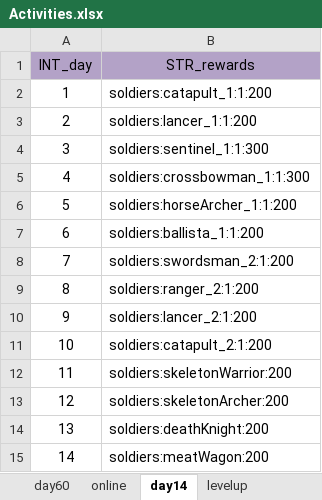
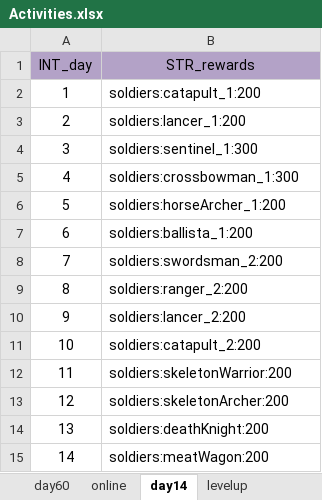
Before and after one commit to ModunZhang/dragonfall_client, an Excel workbook: Dragonfall/gameData/shared/Activities.xlsx, sheet day14, drawn as a sheet; values as stored, in another font and other column widths than the file's, no borders; the diff names each change by its address in the sheet, - before the commit and + after, or states it on an @@ line.

```diff
--- a/Dragonfall/gameData/shared/Activities.xlsx (sheet day14)
+++ b/Dragonfall/gameData/shared/Activities.xlsx (sheet day14)
-B2 (STR_rewards): soldiers:catapult_1:1:200
+B2 (STR_rewards): soldiers:catapult_1:200
-B3 (STR_rewards): soldiers:lancer_1:1:200
+B3 (STR_rewards): soldiers:lancer_1:200
-B4 (STR_rewards): soldiers:sentinel_1:1:300
+B4 (STR_rewards): soldiers:sentinel_1:300
-B5 (STR_rewards): soldiers:crossbowman_1:1:300
+B5 (STR_rewards): soldiers:crossbowman_1:300
-B6 (STR_rewards): soldiers:horseArcher_1:1:200
+B6 (STR_rewards): soldiers:horseArcher_1:200
-B7 (STR_rewards): soldiers:ballista_1:1:200
+B7 (STR_rewards): soldiers:ballista_1:200
-B8 (STR_rewards): soldiers:swordsman_2:1:200
+B8 (STR_rewards): soldiers:swordsman_2:200
-B9 (STR_rewards): soldiers:ranger_2:1:200
+B9 (STR_rewards): soldiers:ranger_2:200
-B10 (STR_rewards): soldiers:lancer_2:1:200
+B10 (STR_rewards): soldiers:lancer_2:200
-B11 (STR_rewards): soldiers:catapult_2:1:200
+B11 (STR_rewards): soldiers:catapult_2:200
```
Also changed, not shown: sheet levelup, Dragonfall/gameData/shared/PlayerInitData.xlsx, 3 other files.
